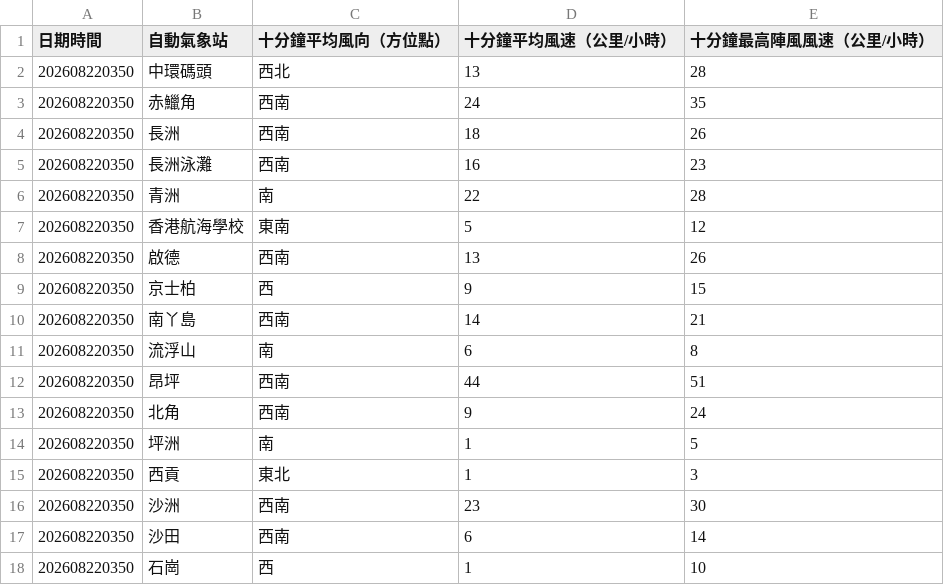
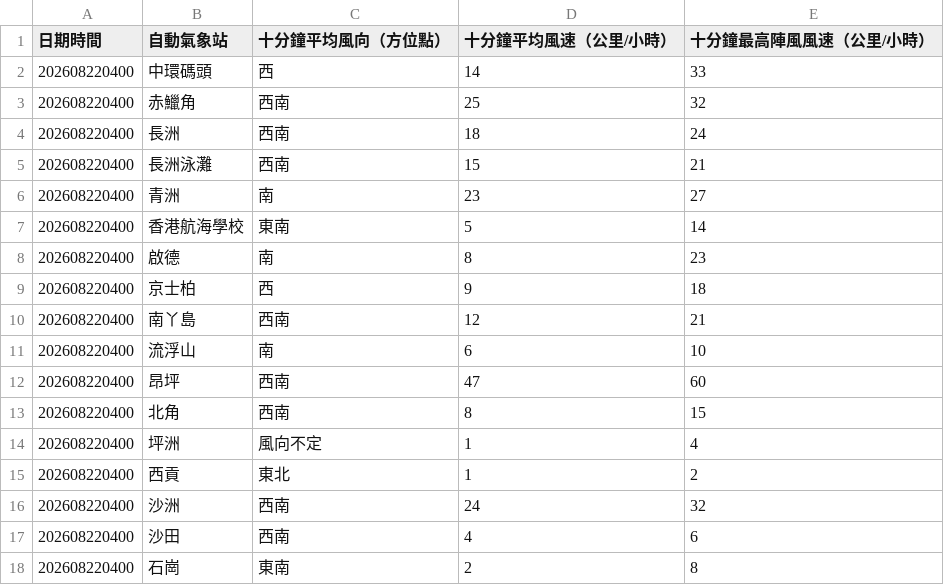
Before and after one commit to dannytcchan00/0Data, a CSV file: data/wind_data.csv, drawn as a sheet; only a part is shown; the diff covers the shown part only.

```diff
--- a/data/wind_data.csv
+++ b/data/wind_data.csv
@@ -1,18 +1,18 @@
 日期時間,自動氣象站,十分鐘平均風向（方位點）,十分鐘平均風速（公里/小時）,十分鐘最高陣風風速（公里/小時）
-202608220350,中環碼頭,西北,13,28
-202608220350,赤鱲角,西南,24,35
-202608220350,長洲,西南,18,26
-202608220350,長洲泳灘,西南,16,23
-202608220350,青洲,南,22,28
-202608220350,香港航海學校,東南,5,12
-202608220350,啟德,西南,13,26
-202608220350,京士柏,西,9,15
-202608220350,南丫島,西南,14,21
-202608220350,流浮山,南,6,8
-202608220350,昂坪,西南,44,51
-202608220350,北角,西南,9,24
-202608220350,坪洲,南,1,5
-202608220350,西貢,東北,1,3
-202608220350,沙洲,西南,23,30
-202608220350,沙田,西南,6,14
-202608220350,石崗,西,1,10
+202608220400,中環碼頭,西,14,33
+202608220400,赤鱲角,西南,25,32
+202608220400,長洲,西南,18,24
+202608220400,長洲泳灘,西南,15,21
+202608220400,青洲,南,23,27
+202608220400,香港航海學校,東南,5,14
+202608220400,啟德,南,8,23
+202608220400,京士柏,西,9,18
+202608220400,南丫島,西南,12,21
+202608220400,流浮山,南,6,10
+202608220400,昂坪,西南,47,60
+202608220400,北角,西南,8,15
+202608220400,坪洲,風向不定,1,4
+202608220400,西貢,東北,1,2
+202608220400,沙洲,西南,24,32
+202608220400,沙田,西南,4,6
+202608220400,石崗,東南,2,8
```
Also changed, not shown: 37 edited cells elsewhere in this file, data/maxmin_data.csv, data/pressure_data.csv, 5 other files.
